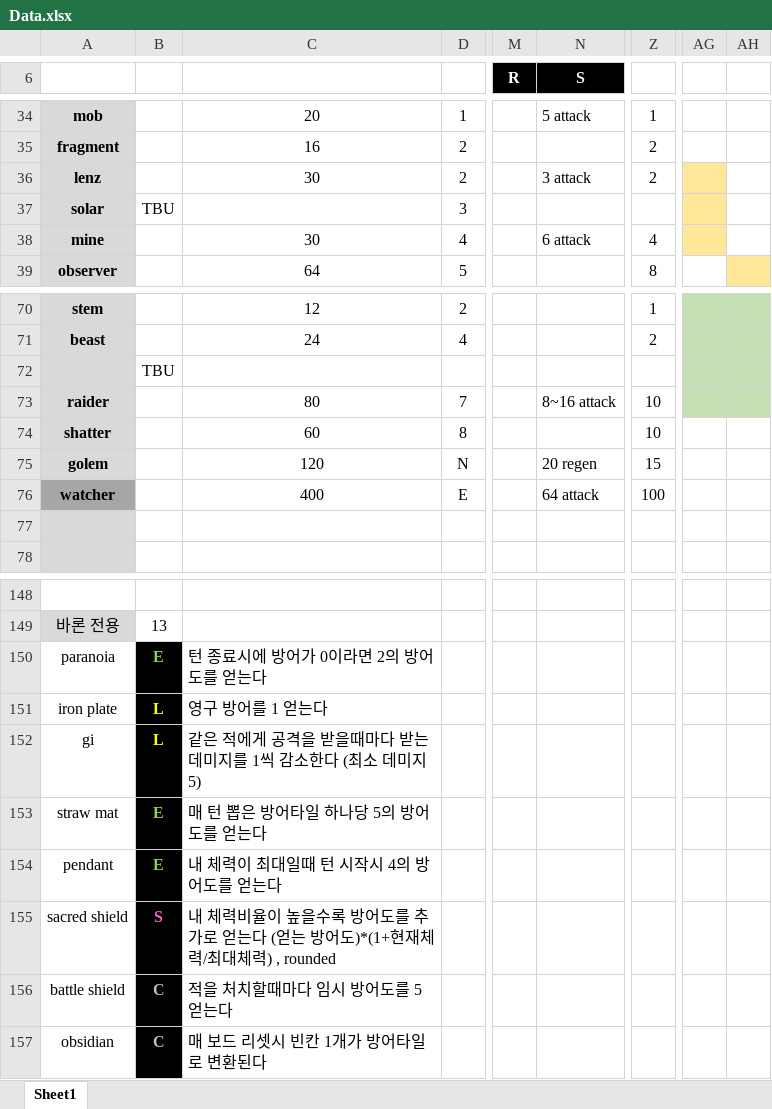
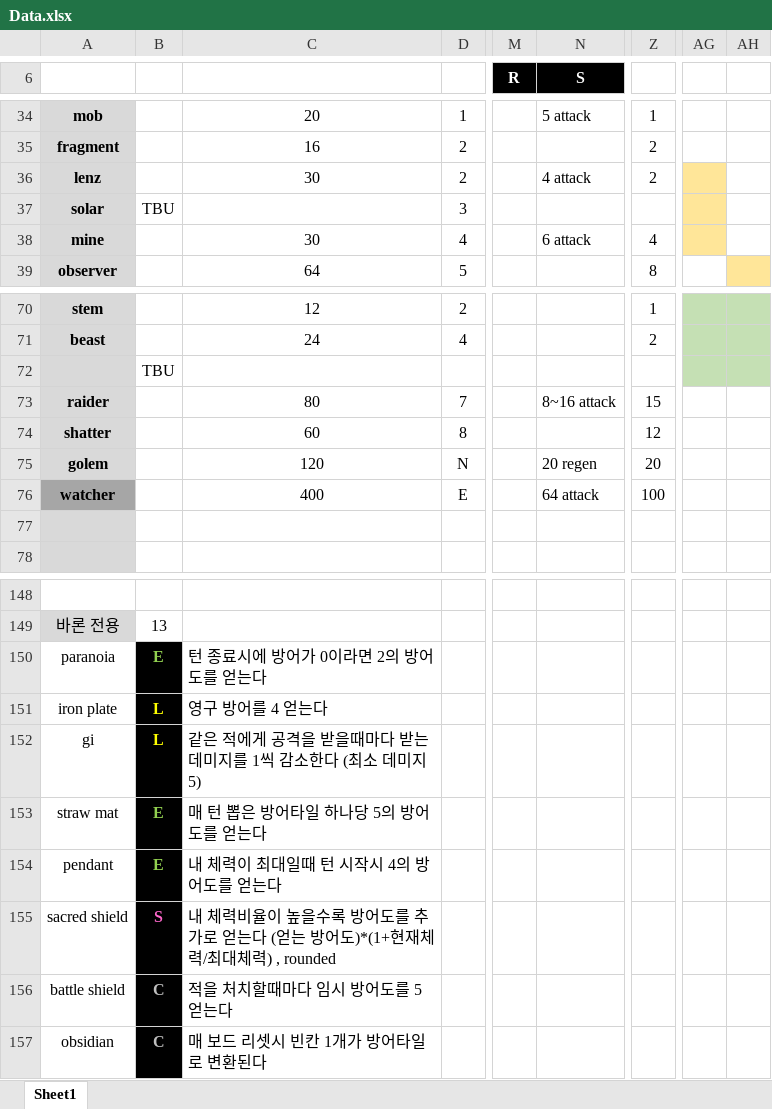
Before and after one commit to blueSparrow2000/DiceGame, an Excel workbook: Data.xlsx, sheet Sheet1, drawn as a sheet; only a part is shown, gaps mark what is left out; values as stored, in another font and other column widths than the file's, no borders; the diff names each change by its address in the sheet, - before the commit and + after, or states it on an @@ line.

```diff
--- a/Data.xlsx (sheet Sheet1)
+++ b/Data.xlsx (sheet Sheet1)
-N36 (S): 3 attack
+N36 (S): 4 attack
-Z73: 10
+Z73: 15
-AG73:AH73 fill: #C5E0B4
+AG73:AH73 fill: none
-Z74: 10
+Z74: 12
-Z75: 15
+Z75: 20
-C151: 영구 방어를 1 얻는다
+C151: 영구 방어를 4 얻는다
```
Also changed, not shown: 6 other files.
